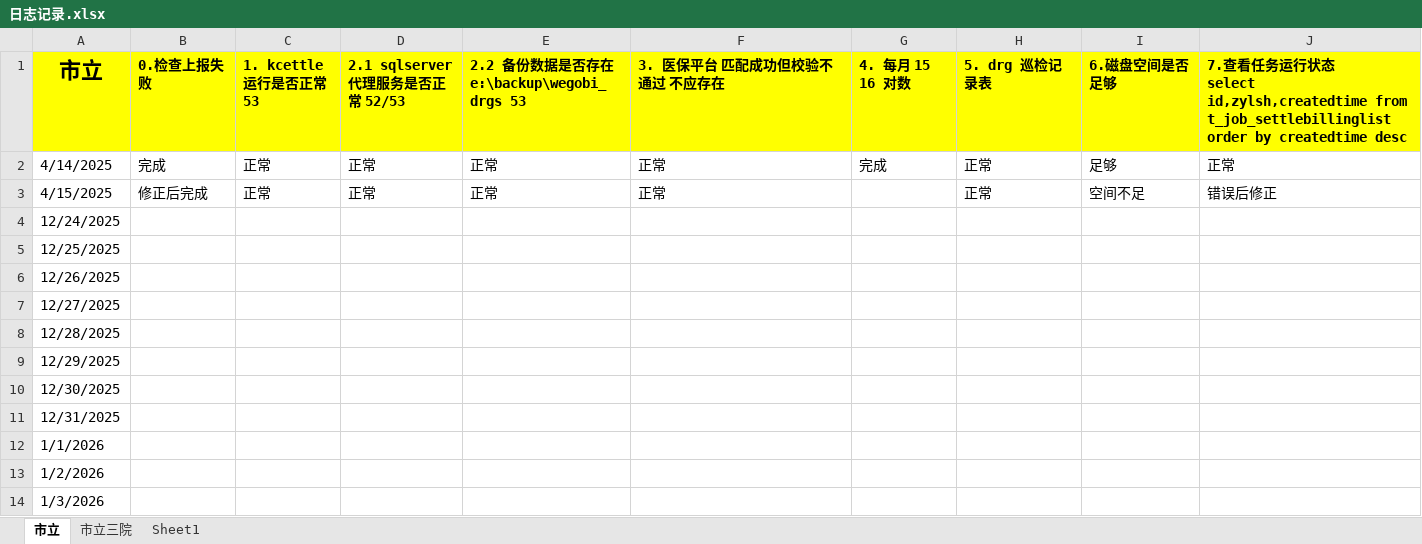
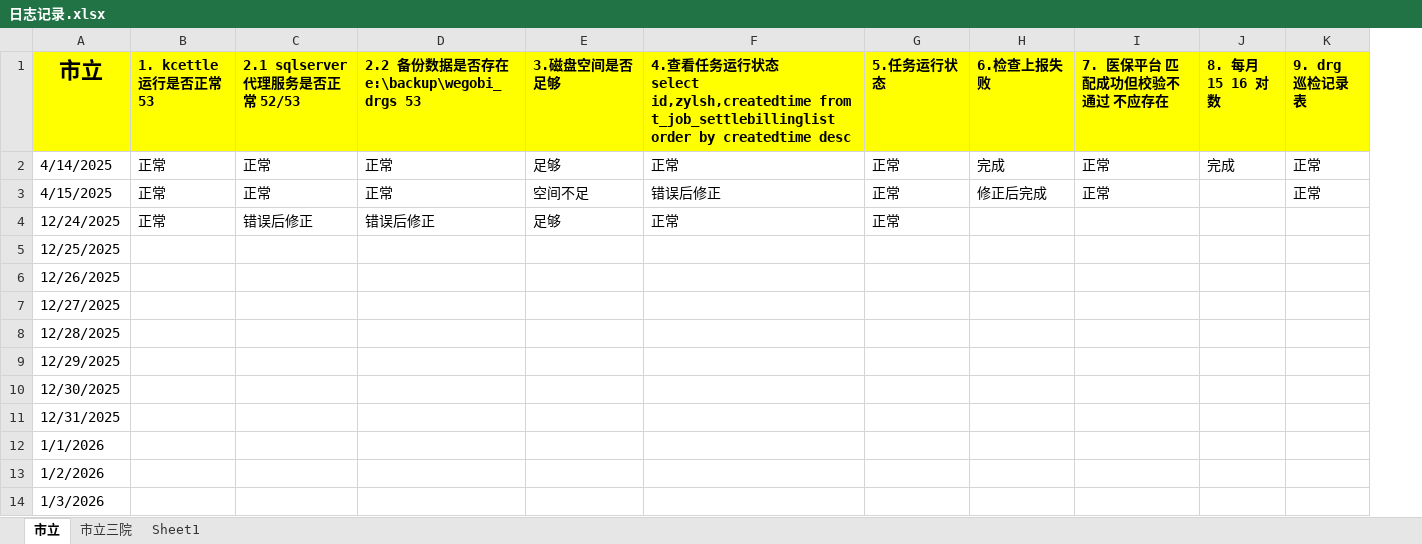
Before and after one commit to Rowling7/WEGONote, an Excel workbook: 日志/日志记录.xlsx, sheet 市立, drawn as a sheet; only a part is shown; values as stored, in another font and other column widths than the file's, no borders; removed rows and columns are numbered as before the commit, all else as after; ↵ is a line break in a cell; the diff names each change by its address in the sheet, - before the commit and + after, or states it on an @@ line.

```diff
--- a/日志/日志记录.xlsx (sheet 市立)
+++ b/日志/日志记录.xlsx (sheet 市立)
-column B (0.检查上报失败), rows 2-3: 完成 | 修正后完成
+column E (3.磁盘空间是否足够), rows 2-4: 足够 | 空间不足 | 足够
+column G (5.任务运行状态), rows 2-4: all 正常
-column I (6.磁盘空间是否足够), rows 2-3: 足够 | 空间不足
-column J, rows 1-3: 7.查看任务运行状态 ↵ select id,zylsh,createdtime from t_job_settlebillinglist order by createdtime desc | 正常 | 错误后修正
+column J (8. 每月 15 16 对数), row 2: 完成
+column K (9. drg 巡检记录表), rows 2-3: 正常 | 正常
-F1: 3. 医保平台 匹配成功但校验不通过 不应存在
+F1: 4.查看任务运行状态 ↵ select id,zylsh,createdtime from t_job_settlebillinglist order by createdtime desc
-H1: 4. 每月 15 16 对数
+H1: 6.检查上报失败
-I1: 5. drg 巡检记录表
+I1: 7. 医保平台 匹配成功但校验不通过 不应存在
-F3: 正常
+F3: 错误后修正
-H3 (6.检查上报失败): (empty)
+H3 (6.检查上报失败): 修正后完成
-B4 (1. kcettle 运行是否正常 53): (empty)
+B4 (1. kcettle 运行是否正常 53): 正常
-C4 (2.1 sqlserver 代理服务是否正常 52/53): (empty)
+C4 (2.1 sqlserver 代理服务是否正常 52/53): 错误后修正
-D4: (empty)
+D4: 错误后修正
-F4: (empty)
+F4: 正常
```
Also changed, not shown: sheet 市立三院, 8 other files.
